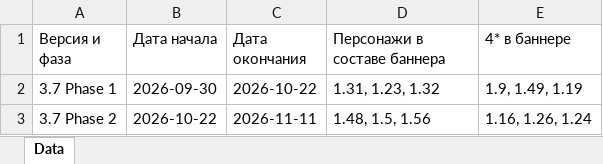
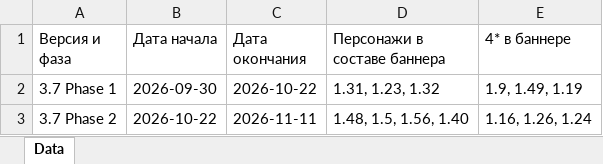
Before and after one commit to sweeety601/G-Codus, an Excel workbook: banners/01_Wuthering_Waves_confirmed.xlsx, sheet Data, drawn as a sheet; values as stored, in another font and other column widths than the file's, no borders; the diff names each change by its address in the sheet, - before the commit and + after, or states it on an @@ line.

Commit message:
Admin: update Wuthering Waves confirmed banners

```diff
--- a/banners/01_Wuthering_Waves_confirmed.xlsx (sheet Data)
+++ b/banners/01_Wuthering_Waves_confirmed.xlsx (sheet Data)
-D3 (Персонажи в составе баннера): 1.48, 1.5, 1.56
+D3 (Персонажи в составе баннера): 1.48, 1.5, 1.56, 1.40
```
